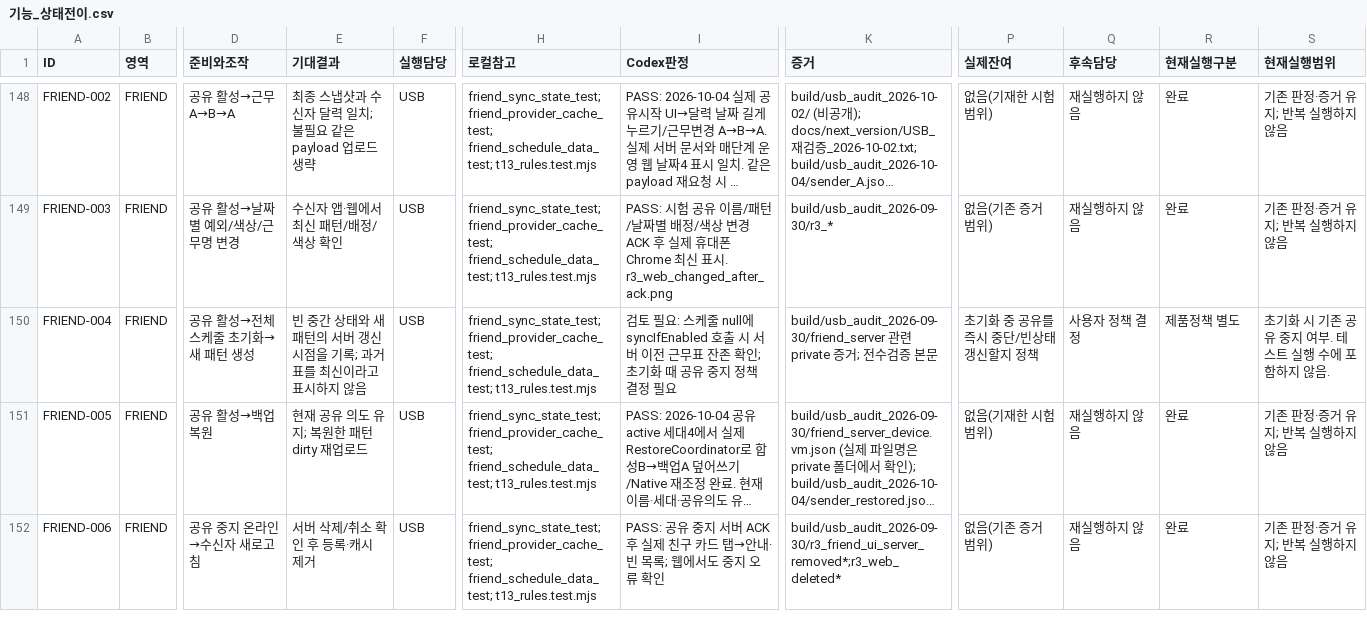
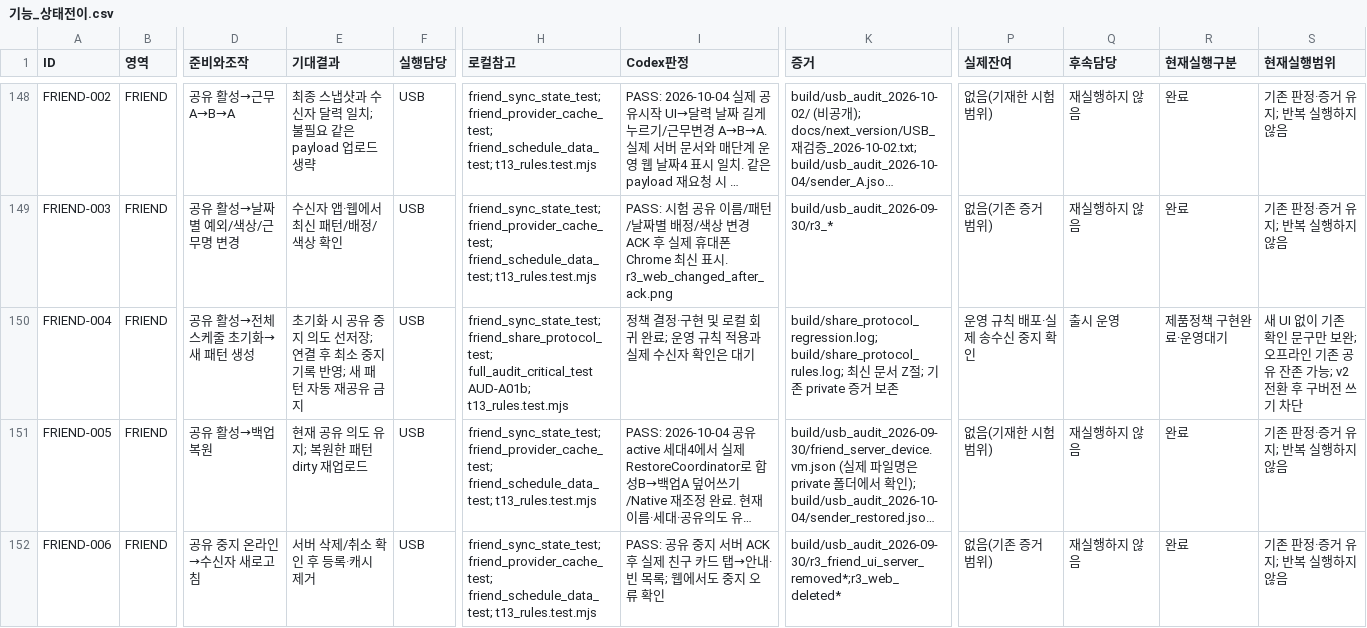
Before and after one commit to hwani1103/shiftbell, a CSV file: docs/next_version/전수검증_자료_2026-09-30/기능_상태전이.csv, drawn as a sheet; only a part is shown, gaps mark what is left out; long unchanged cells end in …; the diff names each change by its address in the sheet, - before the commit and + after, or states it on an @@ line.

Commit message:
fix: persist sharing revocation across schedule reset

```diff
--- a/docs/next_version/전수검증_자료_2026-09-30/기능_상태전이.csv
+++ b/docs/next_version/전수검증_자료_2026-09-30/기능_상태전이.csv
-E150 (기대결과): 빈 중간 상태와 새 패턴의 서버 갱신 시점을 기록; 과거 표를 최신이라고 표시하지 않음
+E150 (기대결과): 초기화 시 공유 중지 의도 선저장; 연결 후 최소 중지 기록 반영; 새 패턴 자동 재공유 금지
-H150 (로컬참고): friend_sync_state_test; friend_provider_cache_test; friend_schedule_data_test; t13_rules.test.mjs
+H150 (로컬참고): friend_sync_state_test; friend_share_protocol_test; full_audit_critical_test AUD-A01b; t13_rules.test.mjs
-I150 (Codex판정): 검토 필요: 스케줄 null에 syncIfEnabled 호출 시 서버 이전 근무표 잔존 확인; 초기화 때 공유 중지 정책 결정 필요
+I150 (Codex판정): 정책 결정·구현 및 로컬 회귀 완료; 운영 규칙 적용과 실제 수신자 확인은 대기
-K150 (증거): build/usb_audit_2026-09-30/friend_server 관련 private 증거; 전수검증 본문
+K150 (증거): build/share_protocol_regression.log; build/share_protocol_rules.log; 최신 문서 Z절; 기존 private 증거 보존
-P150 (실제잔여): 초기화 중 공유를 즉시 중단/빈상태 갱신할지 정책
+P150 (실제잔여): 운영 규칙 배포·실제 송수신 중지 확인
-Q150 (후속담당): 사용자 정책 결정
+Q150 (후속담당): 출시 운영
-R150 (현재실행구분): 제품정책 별도
+R150 (현재실행구분): 제품정책 구현완료·운영대기
-S150 (현재실행범위): 초기화 시 기존 공유 중지 여부. 테스트 실행 수에 포함하지 않음.
+S150 (현재실행범위): 새 UI 없이 기존 확인 문구만 보완; 오프라인 기존 공유 잔존 가능; v2 전환 후 구버전 쓰기 차단
```
Also changed, not shown: 14 other files.
